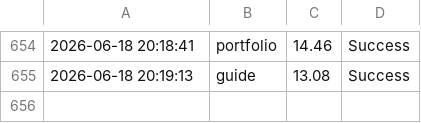
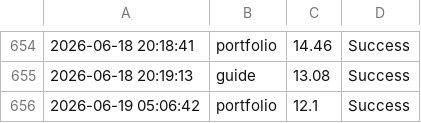
Before and after one commit to ntkauffman1/data-analytics-portfolio, a CSV file: app_performance_log.csv, drawn as a sheet; only a part is shown, gaps mark what is left out; the diff names each change by its address in the sheet, - before the commit and + after, or states it on an @@ line.

```diff
--- a/app_performance_log.csv
+++ b/app_performance_log.csv
+row 656: 2026-06-19 05:06:42 | portfolio | 12.1 | Success
```
